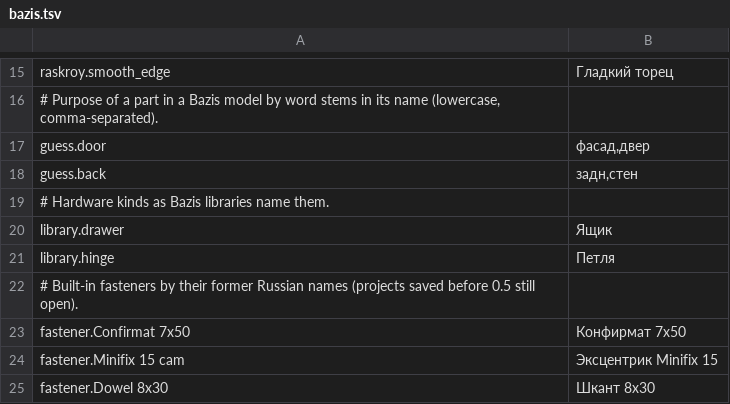
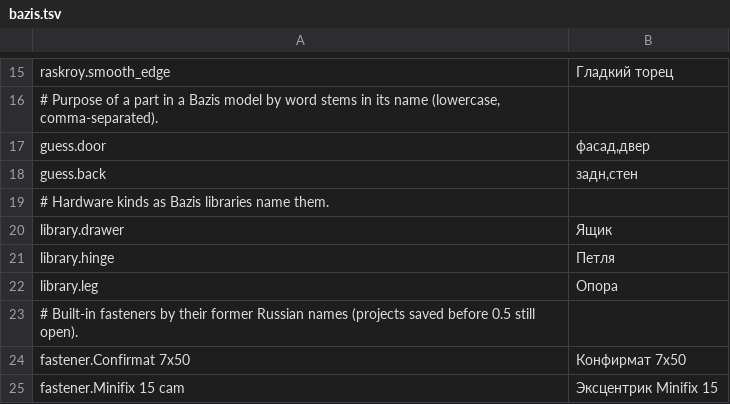
Before and after one commit to shoman4eg/dowelcraft, a TSV file: crates/dowel/lang/bazis.tsv, drawn as a sheet; only a part is shown, gaps mark what is left out; the shorter side is filled out with more unchanged rows.

```diff
--- a/crates/dowel/lang/bazis.tsv
+++ b/crates/dowel/lang/bazis.tsv
@@ -21,2 +21,3 @@ library.drawer	Ящик
 library.hinge	Петля
+library.leg	Опора
 # Built-in fasteners by their former Russian names (projects saved before 0.5 still open).
```
Also changed, not shown: 8 other files.
